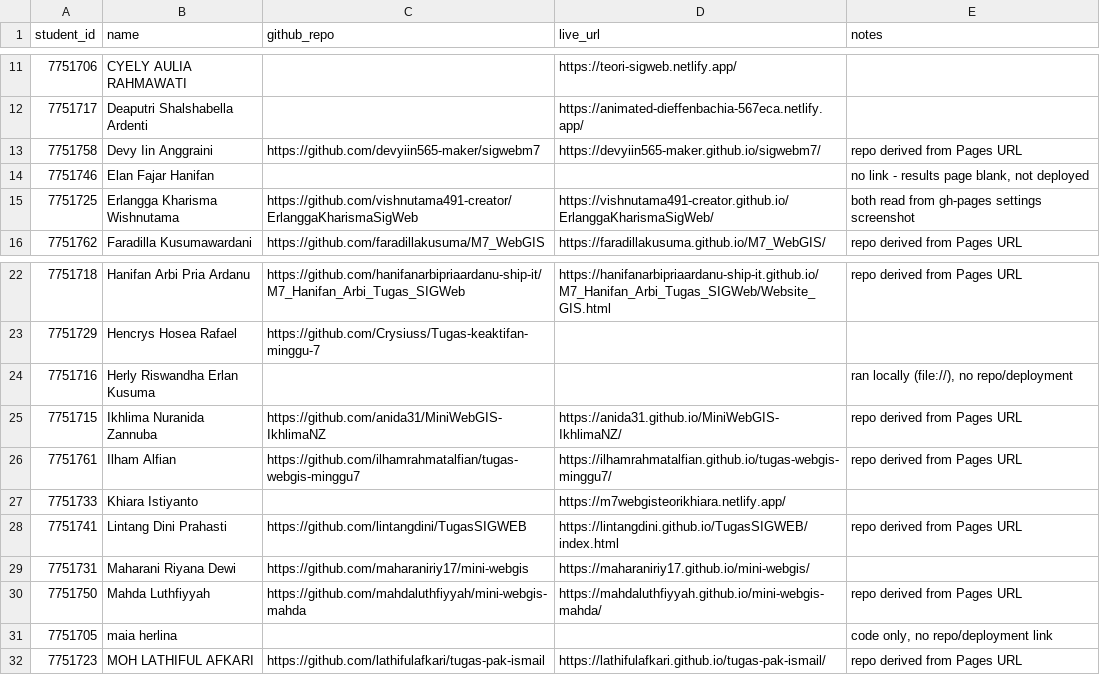
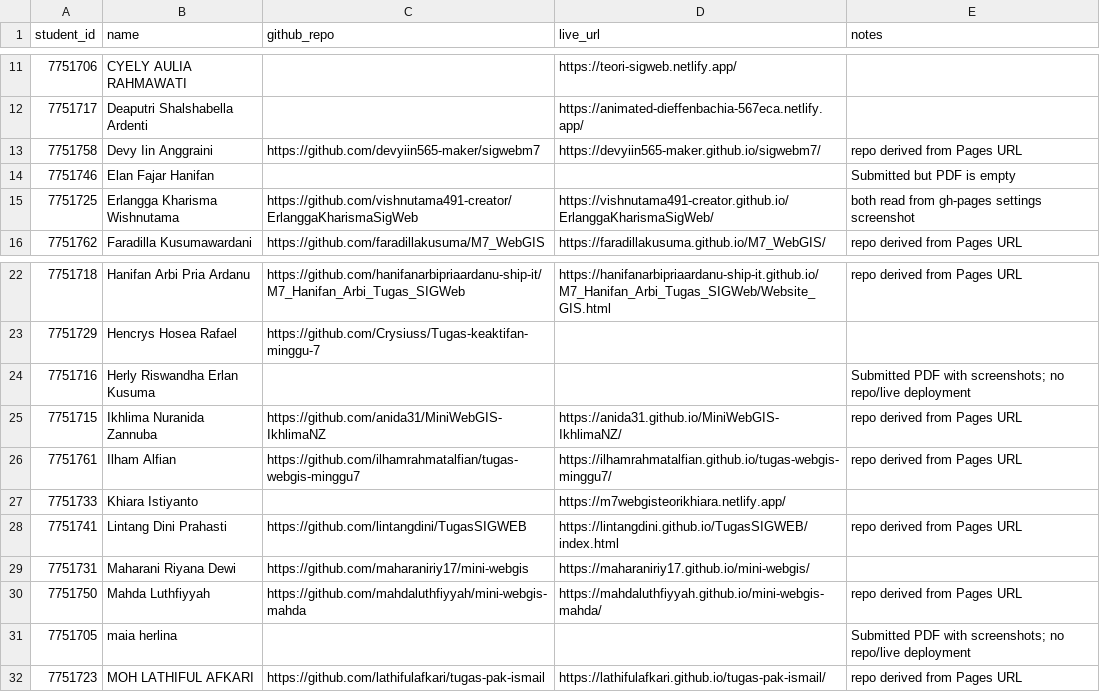
Before and after one commit to ismailsunni/web-gis-2026, a CSV file: tugas/week7_recap.csv, drawn as a sheet; only a part is shown, gaps mark what is left out; the diff covers the shown part only.

```diff
--- a/tugas/week7_recap.csv
+++ b/tugas/week7_recap.csv
@@ -13,3 +13,3 @@ student_id,name,github_repo,live_url,notes
 7751758,Devy Iin Anggraini,https://github.com/devyiin565-maker/sigwebm7,https://devyiin565-maker.github.io/sigwebm7/,repo derived from Pages URL
-7751746,Elan Fajar Hanifan,,,"no link - results page blank, not deployed"
+7751746,Elan Fajar Hanifan,,,Submitted but PDF is empty
 7751725,Erlangga Kharisma Wishnutama,https://github.com/vishnutama491-creator/ErlanggaKharismaSigWeb,https://vishnutama491-creator.github.io/ErlanggaKharismaSigWeb/,both read from gh-pages settings screenshot
@@ -23,3 +23,3 @@ student_id,name,github_repo,live_url,notes
 7751729,Hencrys Hosea Rafael,https://github.com/Crysiuss/Tugas-keaktifan-minggu-7,,
-7751716,Herly Riswandha Erlan Kusuma,,,"ran locally (file://), no repo/deployment"
+7751716,Herly Riswandha Erlan Kusuma,,,Submitted PDF with screenshots; no repo/live deployment
 7751715,Ikhlima Nuranida Zannuba,https://github.com/anida31/MiniWebGIS-IkhlimaNZ,https://anida31.github.io/MiniWebGIS-IkhlimaNZ/,repo derived from Pages URL
@@ -30,3 +30,3 @@ student_id,name,github_repo,live_url,notes
 7751750,Mahda Luthfiyyah,https://github.com/mahdaluthfiyyah/mini-webgis-mahda,https://mahdaluthfiyyah.github.io/mini-webgis-mahda/,repo derived from Pages URL
-7751705,maia herlina,,,"code only, no repo/deployment link"
+7751705,maia herlina,,,Submitted PDF with screenshots; no repo/live deployment
 7751723,MOH LATHIFUL AFKARI,https://github.com/lathifulafkari/tugas-pak-ismail,https://lathifulafkari.github.io/tugas-pak-ismail/,repo derived from Pages URL
```
Also changed, not shown: 13 edited cells elsewhere in this file, tugas/results_recap.csv, 3 other files.
